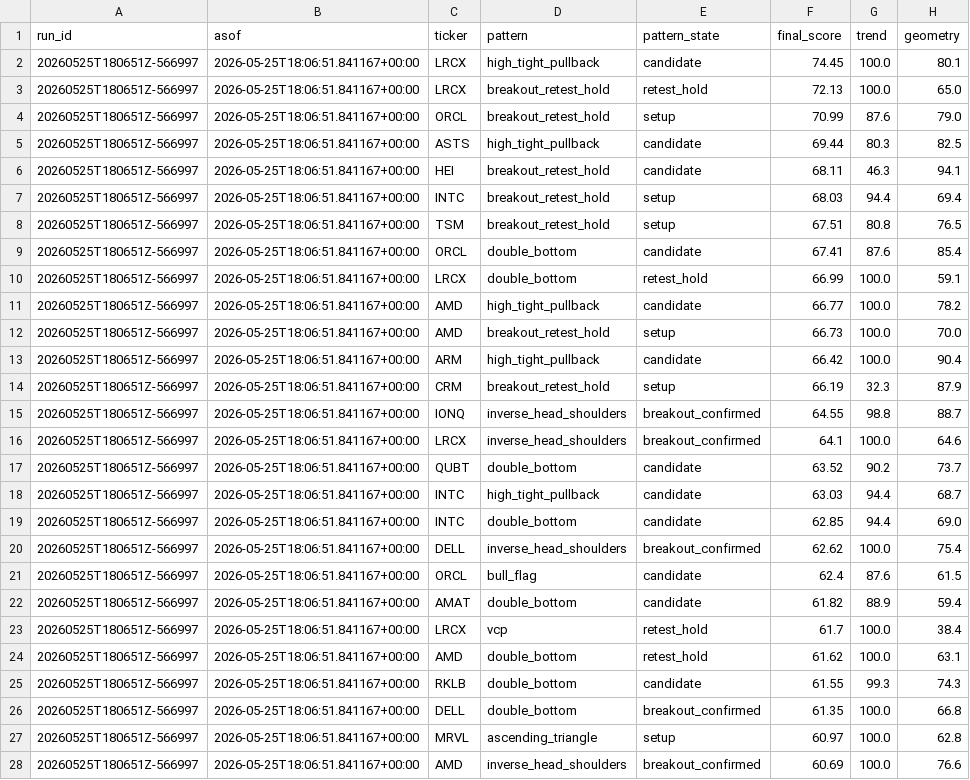
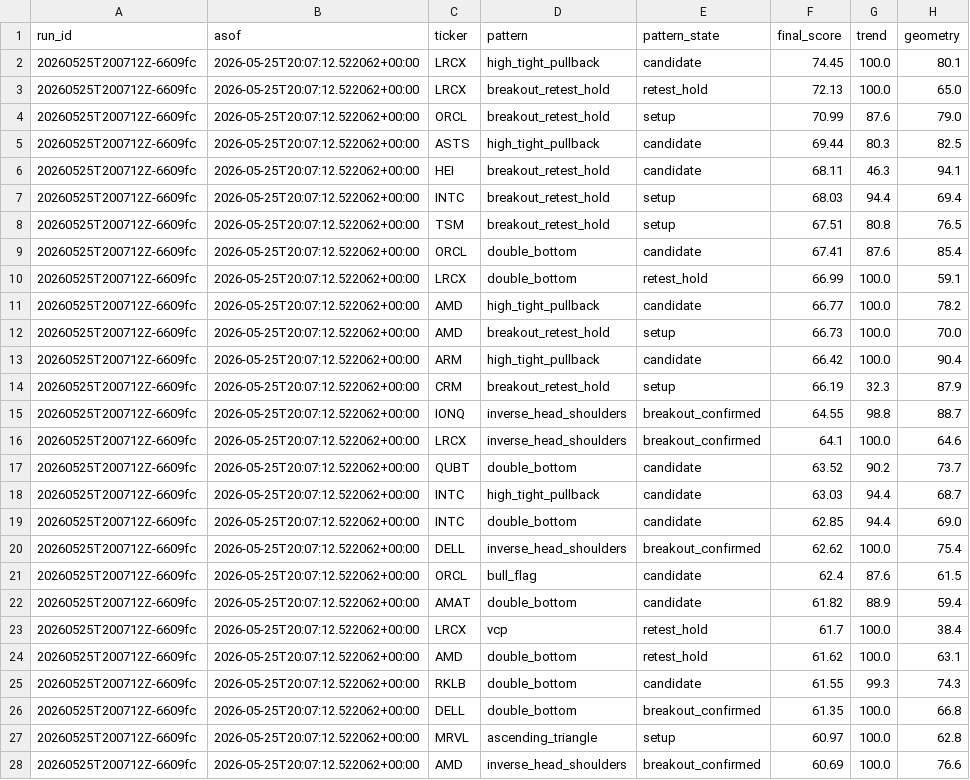
Before and after one commit to sliemalocalcouncil/breakout_pattern, a CSV file: result/latest_top_signals.csv, drawn as a sheet; only a part is shown; the diff covers the shown part only; the diff names each change by its address in the sheet, - before the commit and + after, or states it on an @@ line.

```diff
--- a/result/latest_top_signals.csv
+++ b/result/latest_top_signals.csv
-A2:A28 (run_id): 20260525T180651Z-566997
+A2:A28 (run_id): 20260525T200712Z-6609fc
-B2:B28 (asof): 2026-05-25T18:06:51.841167+00:00
+B2:B28 (asof): 2026-05-25T20:07:12.522062+00:00
```
Also changed, not shown: 46 edited cells elsewhere in this file, 3 other files.
